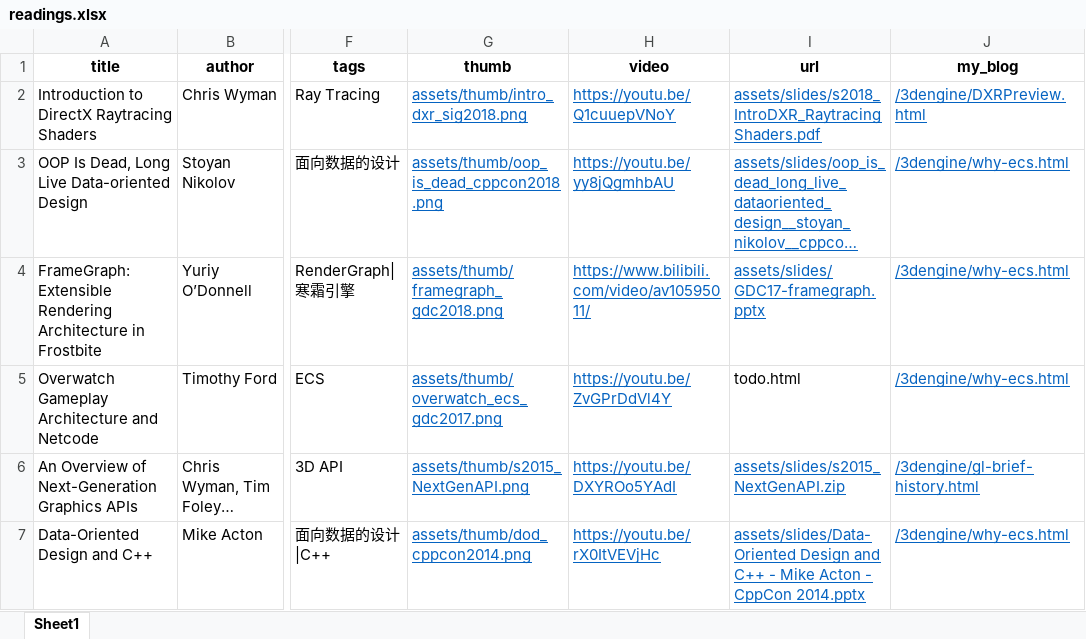
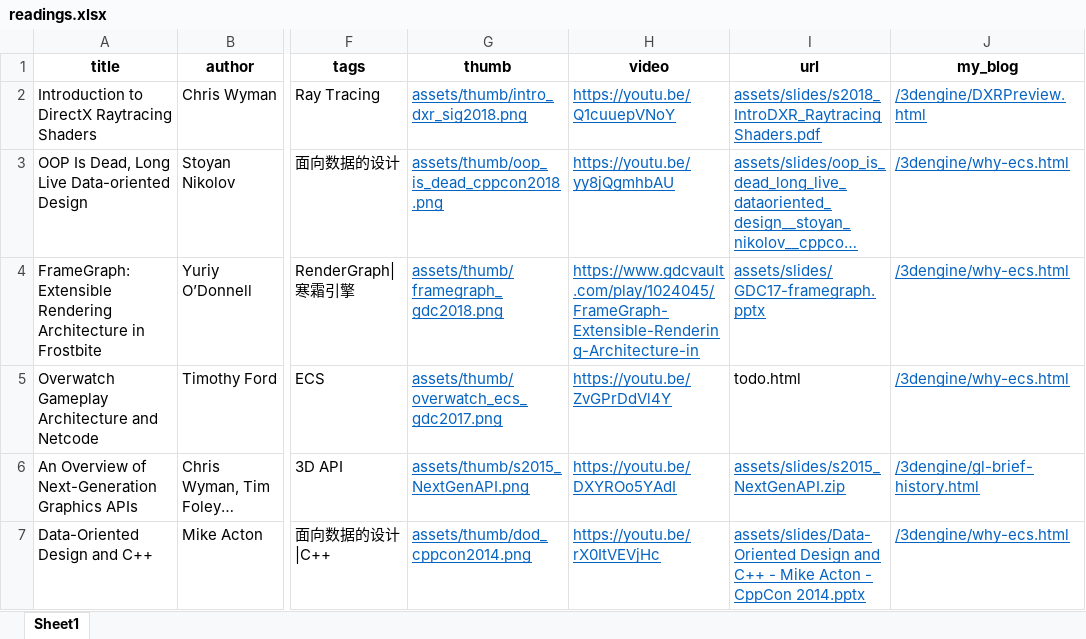
Before and after one commit to neil3d/neil3d.github.io, an Excel workbook: reading/readings.xlsx, sheet Sheet1, drawn as a sheet; only a part is shown, gaps mark what is left out; long unchanged cells end in …; values as stored, in another font and other column widths than the file's, no borders; table styles not drawn; the diff names each change by its address in the sheet, - before the commit and + after, or states it on an @@ line.

```diff
--- a/reading/readings.xlsx (sheet Sheet1)
+++ b/reading/readings.xlsx (sheet Sheet1)
-H4 (video): https://www.bilibili.com/video/av10595011/
+H4 (video): https://www.gdcvault.com/play/1024045/FrameGraph-Extensible-Rendering-Architecture-in
```
Also changed, not shown: 1 other file.
